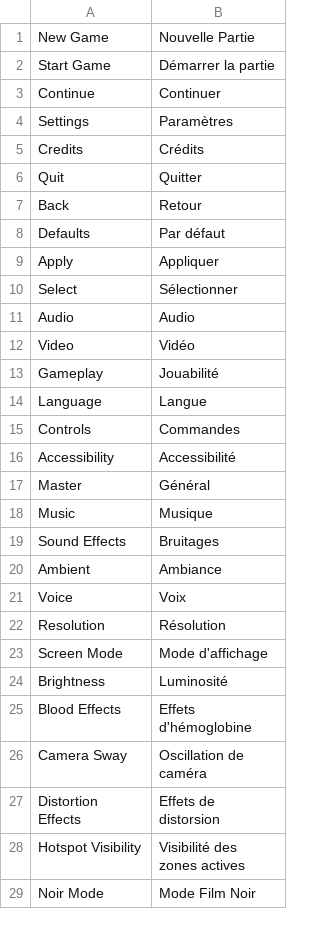
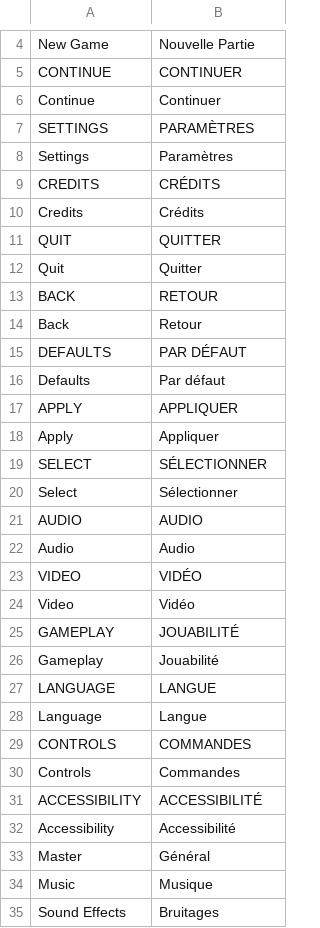
Before and after one commit to DonTarken/loco-motive-patch-fr, a TSV file: translations/ui/ui_french.tsv, drawn as a sheet; only a part is shown, gaps mark what is left out; the shorter side is filled out with more unchanged rows; the diff covers the shown part only.

Commit message:
fix: correction des signatures Harmony (GetDisplayText 4 params), application manuelle robuste et gestion insensible a la casse

```diff
--- a/translations/ui/ui_french.tsv
+++ b/translations/ui/ui_french.tsv
@@ -1,16 +4,29 @@
 New Game	Nouvelle Partie
-Start Game	Démarrer la partie
+CONTINUE	CONTINUER
 Continue	Continuer
+SETTINGS	PARAMÈTRES
 Settings	Paramètres
+CREDITS	CRÉDITS
 Credits	Crédits
+QUIT	QUITTER
 Quit	Quitter
+BACK	RETOUR
 Back	Retour
+DEFAULTS	PAR DÉFAUT
 Defaults	Par défaut
+APPLY	APPLIQUER
 Apply	Appliquer
+SELECT	SÉLECTIONNER
 Select	Sélectionner
+AUDIO	AUDIO
 Audio	Audio
+VIDEO	VIDÉO
 Video	Vidéo
+GAMEPLAY	JOUABILITÉ
 Gameplay	Jouabilité
+LANGUAGE	LANGUE
 Language	Langue
+CONTROLS	COMMANDES
 Controls	Commandes
+ACCESSIBILITY	ACCESSIBILITÉ
 Accessibility	Accessibilité
```
Also changed, not shown: 2 added rows elsewhere in this file, 1 other file.
